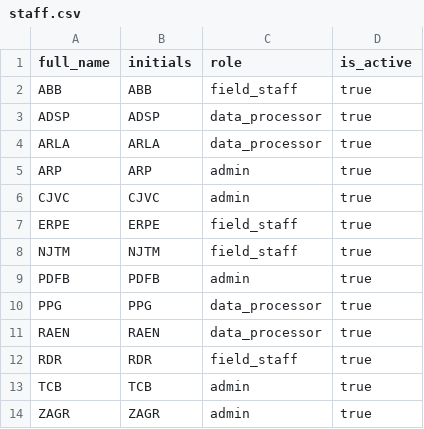
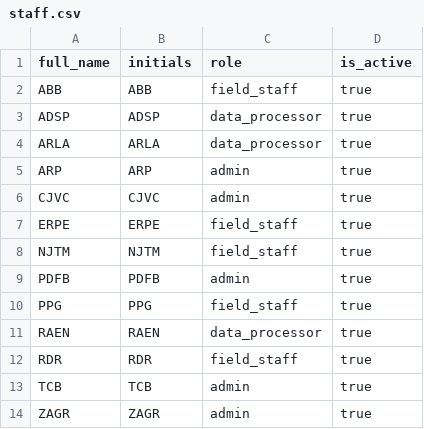
Before and after one commit to alfieprojectsdev/movefaults, a CSV file: data/network_inventory/staff.csv, drawn as a sheet.

Commit message:
feat(field-ops): carry the observer's role through to the client
The roles in staff.csv reached exactly one place: the label in the observer
picker. Two tables hold a role — field_ops.staff and field_ops.users — nothing
links them, and the account seeder hardcoded every account to "field_staff". So
someone editing the roster saw their change take effect in a dropdown label
while every signed-in account remained field staff, and any UI that gated on
the signed-in role would have seen one role for everyone.

Accounts now take their role from the roster. A role change applies on re-run
without deleting the account — the opposite of the password rule in the same
script, and for the opposite reason: a role is ours to set, a password belongs
to the person holding it.

GET /api/v1/me reports the signed-in account and its role. The JWT already
carries it and a browser can decode one — a JWT is signed, not encrypted — but
serving it keeps the server authoritative, so a role corrected in the database
takes effect on the next call instead of the next login. On an 8-hour field
session that is the difference between today and tomorrow.

require_role() is added and deliberately unused: nothing in this app is
admin-only yet. It exists so the first genuinely privileged endpoint has an
obvious thing to depend on, rather than a check invented under deadline. Worth
stating plainly, because the reverse is a common and expensive mistake: hiding
a control in the frontend restricts nobody. The bundle names every route it can
call. Anything that must be refused has to be refused here.

Verified against a local database: seeding reports "1 created, 2 already
existed, 2 role(s) updated", and /me returns admin for ARP, TCB and ZAGR,
matching the roster.

```diff
--- a/data/network_inventory/staff.csv
+++ b/data/network_inventory/staff.csv
@@ -9,3 +9,3 @@ NJTM,NJTM,field_staff,true
 PDFB,PDFB,admin,true
-PPG,PPG,data_processor,true
+PPG,PPG,field_staff,true
 RAEN,RAEN,data_processor,true
```
Also changed, not shown: 4 other files.
